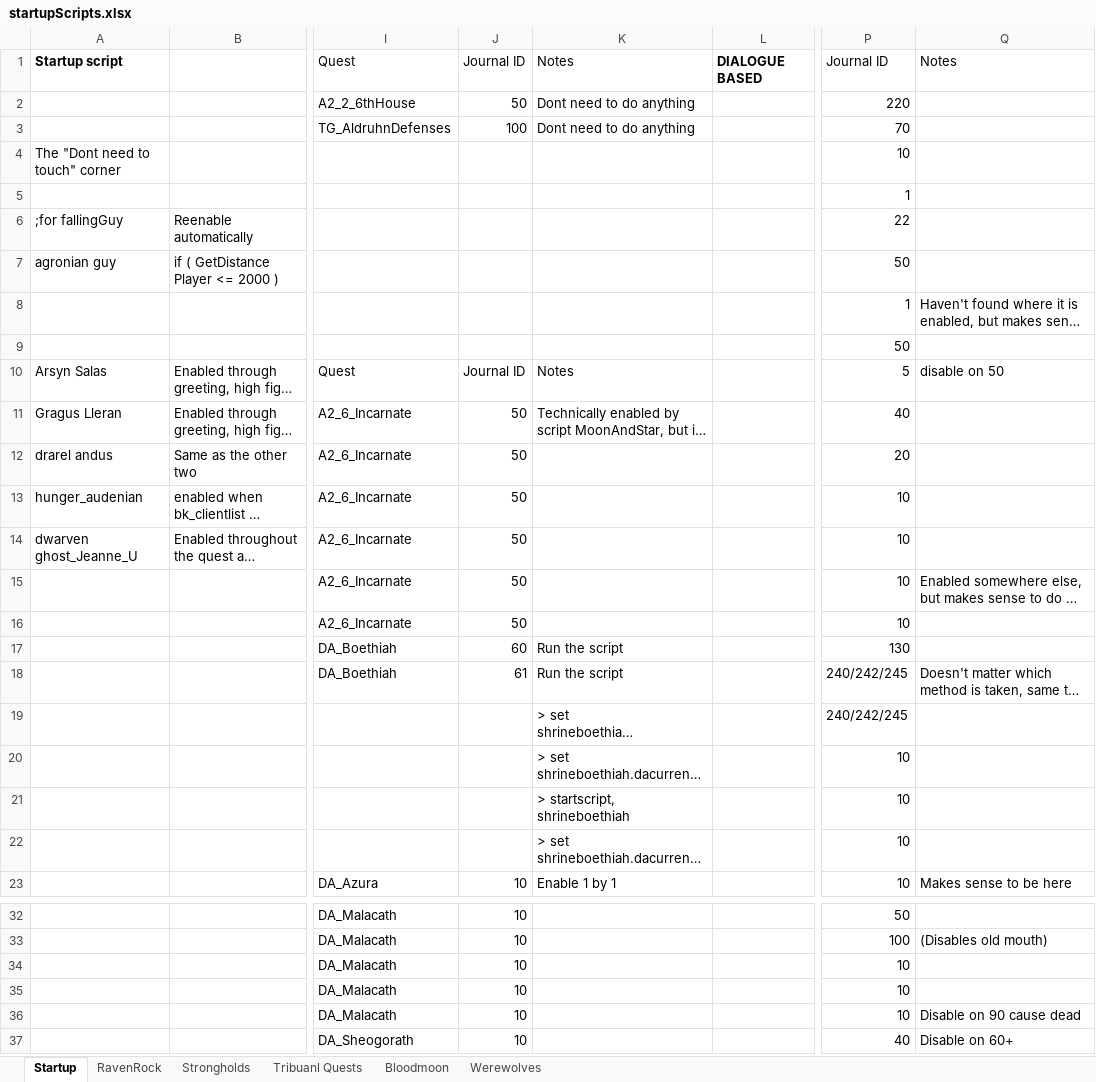
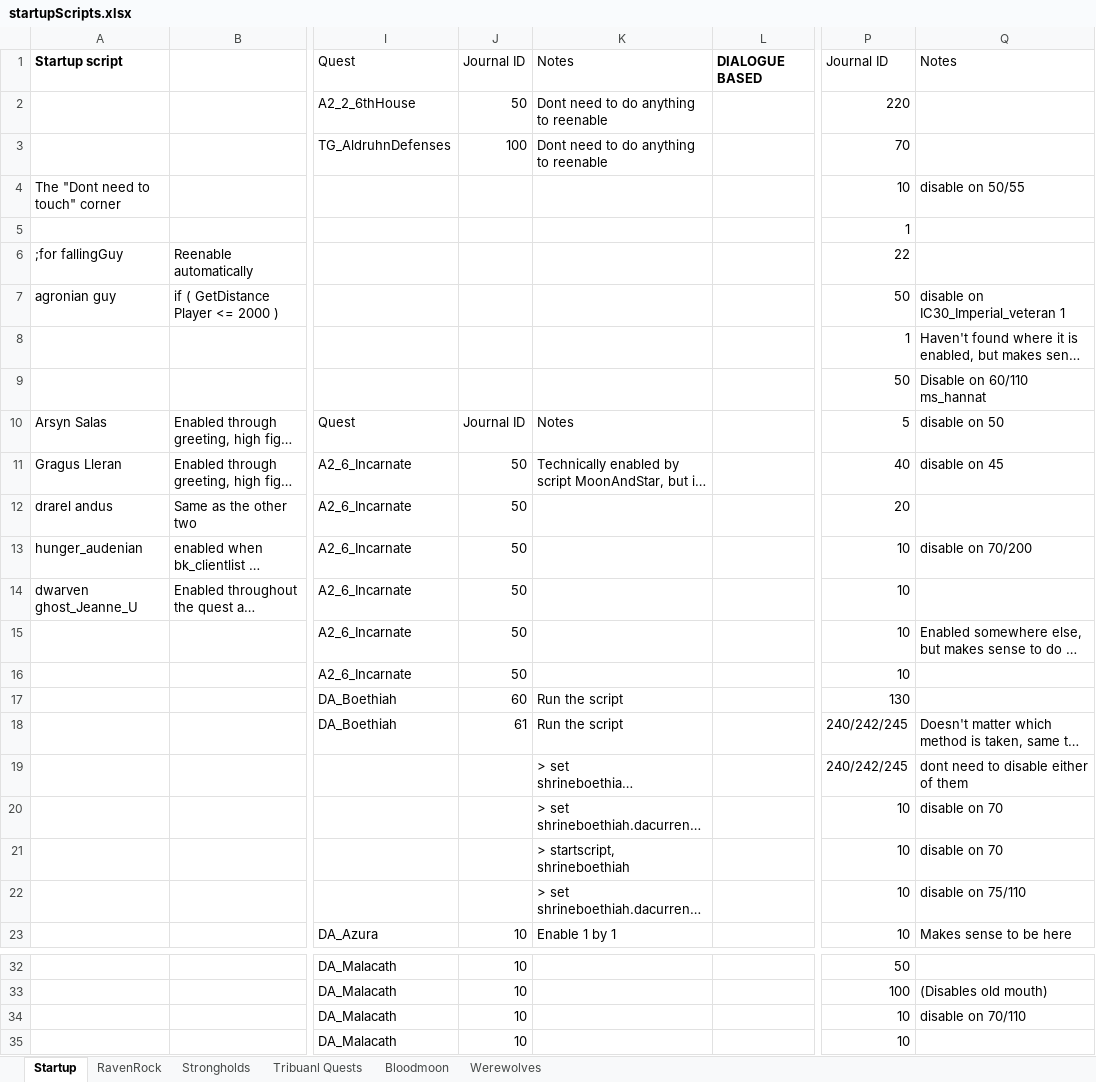
Before and after one commit to assoyas/TES3MP-Scripts, an Excel workbook: StartupScripts/startupScripts.xlsx, sheet Startup, drawn as a sheet; only a part is shown, gaps mark what is left out; the shorter side is filled out with more unchanged rows; long unchanged cells end in …; values as stored, in another font and other column widths than the file's, no borders; the diff names each change by its address in the sheet, - before the commit and + after, or states it on an @@ line.

```diff
--- a/StartupScripts/startupScripts.xlsx (sheet Startup)
+++ b/StartupScripts/startupScripts.xlsx (sheet Startup)
-K2:K3: Dont need to do anything
+K2:K3: Dont need to do anything to reenable
-Q4: (empty)
+Q4: disable on 50/55
-Q7: (empty)
+Q7: disable on IC30_Imperial_veteran 1
-Q9: (empty)
+Q9: Disable on 60/110 ms_hannat
-Q11: (empty)
+Q11: disable on 45
-Q13: (empty)
+Q13: disable on 70/200
-Q19: (empty)
+Q19: dont need to disable either of them
-Q20:Q21: (empty)
+Q20:Q21: disable on 70
-Q22: (empty)
+Q22: disable on 75/110
-Q34: (empty)
+Q34: disable on 70/110
```
Also changed, not shown: sheet RavenRock, 24 other files.
